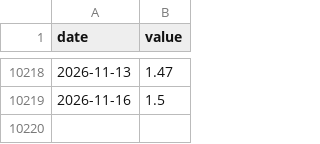
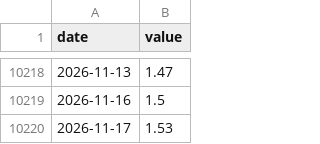
Before and after one commit to jbirnie209/strategy-dashboard, a CSV file: data/fred/BAA10Y.csv, drawn as a sheet; only a part is shown, gaps mark what is left out; the diff names each change by its address in the sheet, - before the commit and + after, or states it on an @@ line.

```diff
--- a/data/fred/BAA10Y.csv
+++ b/data/fred/BAA10Y.csv
+row 10220: 2026-11-17 | 1.53
```
Also changed, not shown: data/daily.csv, data/fred/BAMLH0A0HYM2.csv, 6 other files.
